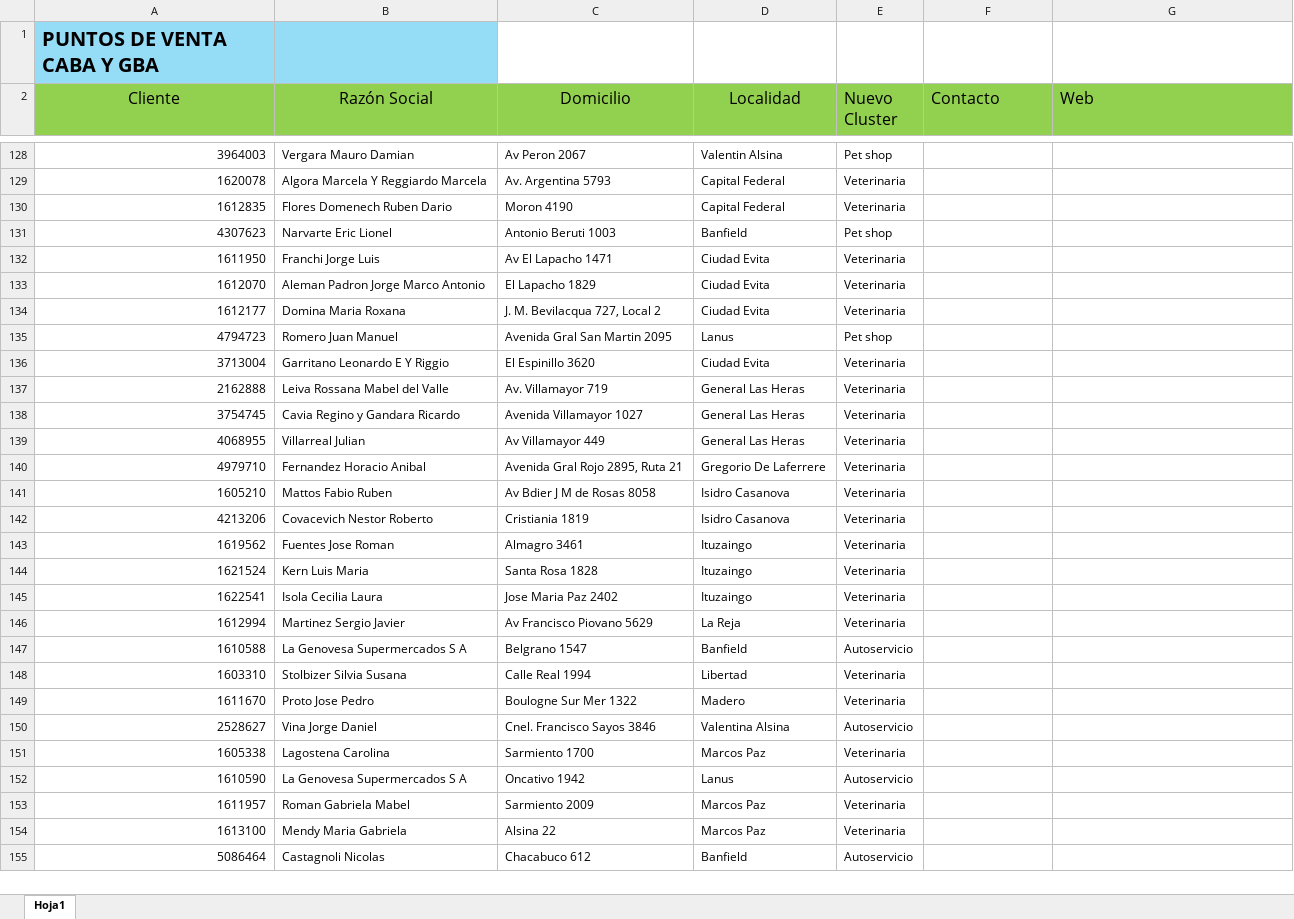
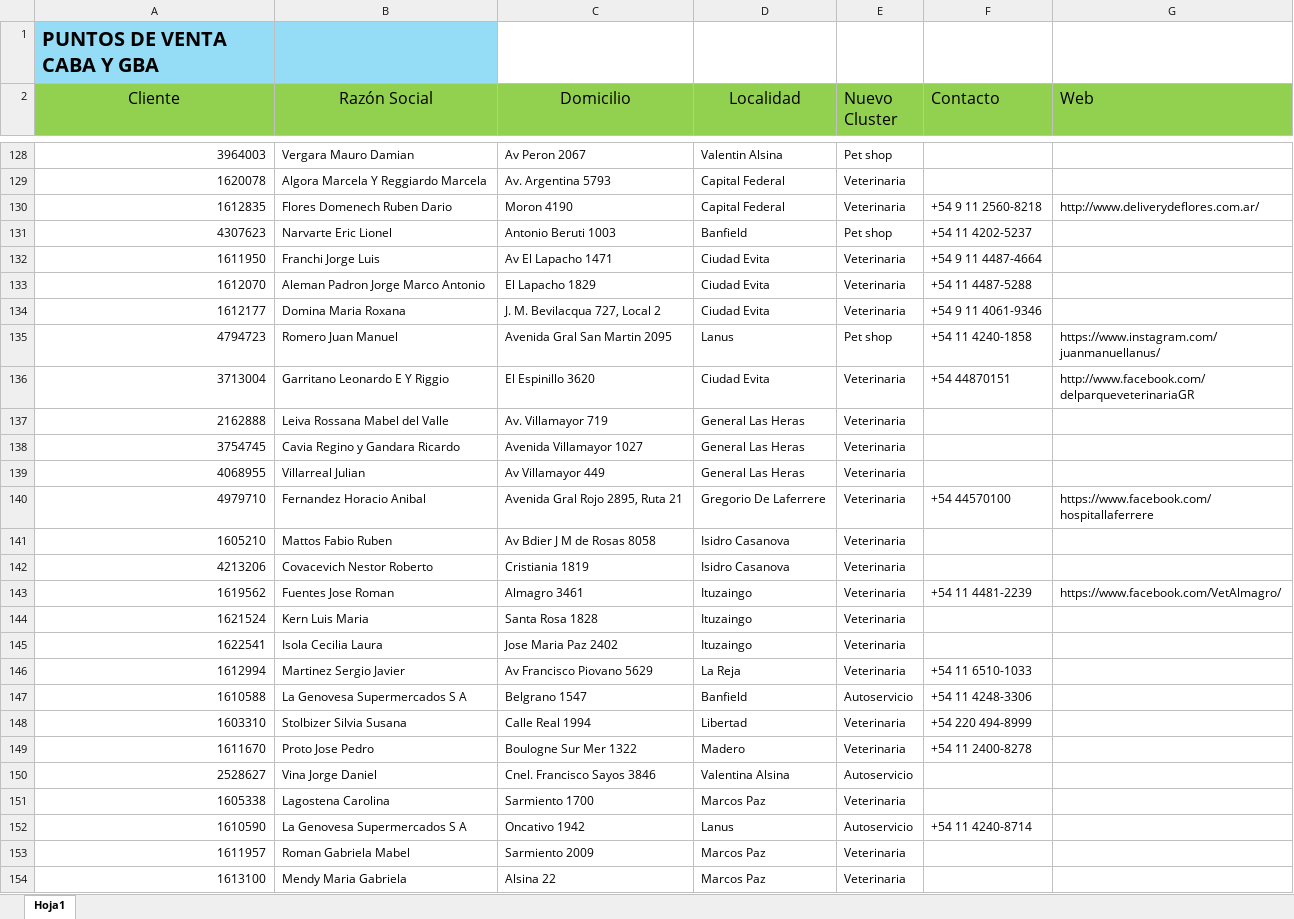
Before and after one commit to facucasalanguida-dotcom/web.proyecto.vivienda, an Excel workbook: PUNTOS_DE_VENTA_completado.xlsx, sheet Hoja1, drawn as a sheet; only a part is shown, gaps mark what is left out; the shorter side is filled out with more unchanged rows; values as stored, in another font and other column widths than the file's, no borders; the diff covers the shown part only; the diff names each change by its address in the sheet, - before the commit and + after, or states it on an @@ line.

```diff
--- a/PUNTOS_DE_VENTA_completado.xlsx (sheet Hoja1)
+++ b/PUNTOS_DE_VENTA_completado.xlsx (sheet Hoja1)
-F130 (Contacto): (empty)
+F130 (Contacto): +54 9 11 2560-8218
-G130 (Web): (empty)
+G130 (Web): http://www.deliverydeflores.com.ar/
-F131 (Contacto): (empty)
+F131 (Contacto): +54 11 4202-5237
-F132 (Contacto): (empty)
+F132 (Contacto): +54 9 11 4487-4664
-F133 (Contacto): (empty)
+F133 (Contacto): +54 11 4487-5288
-F134 (Contacto): (empty)
+F134 (Contacto): +54 9 11 4061-9346
-F135 (Contacto): (empty)
+F135 (Contacto): +54 11 4240-1858
-G135 (Web): (empty)
+G135 (Web): https://www.instagram.com/juanmanuellanus/
-F136 (Contacto): (empty)
+F136 (Contacto): +54 44870151
-G136 (Web): (empty)
+G136 (Web): http://www.facebook.com/delparqueveterinariaGR
-F140 (Contacto): (empty)
+F140 (Contacto): +54 44570100
-G140 (Web): (empty)
+G140 (Web): https://www.facebook.com/hospitallaferrere
-F143 (Contacto): (empty)
+F143 (Contacto): +54 11 4481-2239
-G143 (Web): (empty)
+G143 (Web): https://www.facebook.com/VetAlmagro/
-F146 (Contacto): (empty)
+F146 (Contacto): +54 11 6510-1033
-F147 (Contacto): (empty)
+F147 (Contacto): +54 11 4248-3306
-F148 (Contacto): (empty)
+F148 (Contacto): +54 220 494-8999
-F149 (Contacto): (empty)
+F149 (Contacto): +54 11 2400-8278
-F152 (Contacto): (empty)
+F152 (Contacto): +54 11 4240-8714
```
Also changed, not shown: 54 edited cells elsewhere in this sheet, 1 other file.
